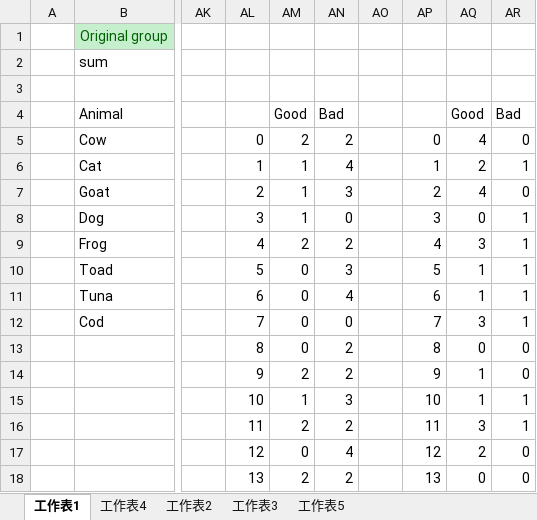
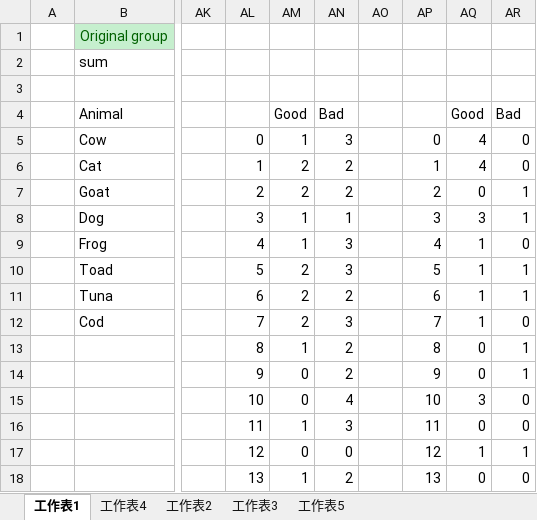
Before and after one commit to R64825/NTUIIE-Research, an Excel workbook: ppt/simple example.xlsx, sheet 工作表1, drawn as a sheet; only a part is shown, gaps mark what is left out; values as stored, in another font and other column widths than the file's, no borders; charts and pictures not drawn; removed rows and columns are numbered as before the commit, all else as after; rows hold the shown columns only; the diff covers the shown part only; the diff names each change by its address in the sheet, - before the commit and + after, or states it on an @@ line.

```diff
--- a/ppt/simple example.xlsx (sheet 工作表1)
+++ b/ppt/simple example.xlsx (sheet 工作表1)
-AM5: 2
+AM5: 1
-AN5: 2
+AN5: 3
-AM6:AM7: 1
+AM6:AM7: 2
-AN6: 4
+AN6: 2
-AQ6: 2
+AQ6: 4
-AR6: 1
+AR6: 0
-AN7: 3
+AN7: 2
-AQ7: 4
+AQ7: 0
-AR7: 0
+AR7: 1
-AN8: 0
+AN8: 1
-AQ8: 0
+AQ8: 3
-AM9: 2
+AM9: 1
-AN9: 2
+AN9: 3
-AQ9: 3
+AQ9: 1
-AR9: 1
+AR9: 0
-AM10:AM12: 0
+AM10:AM12: 2
-AN11: 4
+AN11: 2
-AN12: 0
+AN12: 3
-AQ12: 3
+AQ12: 1
-AR12: 1
+AR12: 0
-AM13: 0
+AM13: 1
-AR13:AR14: 0
+AR13:AR14: 1
-AM14: 2
+AM14: 0
-AQ14: 1
+AQ14: 0
-row 15:  |  |  | 10 | 1 | 3 |  | 10 | 1 | 1
-row 16:  |  |  | 11 | 2 | 2 |  | 11 | 3 | 1
-AL15: 12
+AL15: 10
-AP15: 12
+AP15: 10
-AQ15: 2
+AQ15: 3
+row 16:  |  |  | 11 | 1 | 3 |  | 11 | 0 | 0
+row 17:  |  |  | 12 | 0 | 0 |  | 12 | 1 | 1
-AM18: 2
+AM18: 1
```
Also changed, not shown: 1 added row, 1 removed row and 114 edited cells elsewhere in this sheet, sheet 工作表4, sheet 工作表5, charts or pictures, 4 other files.
